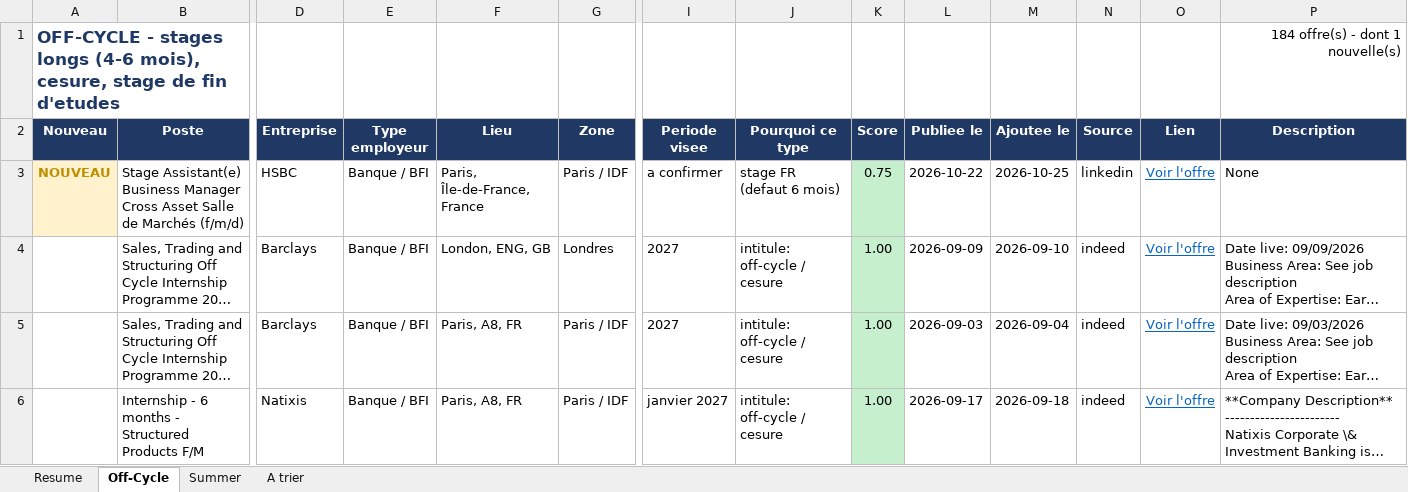
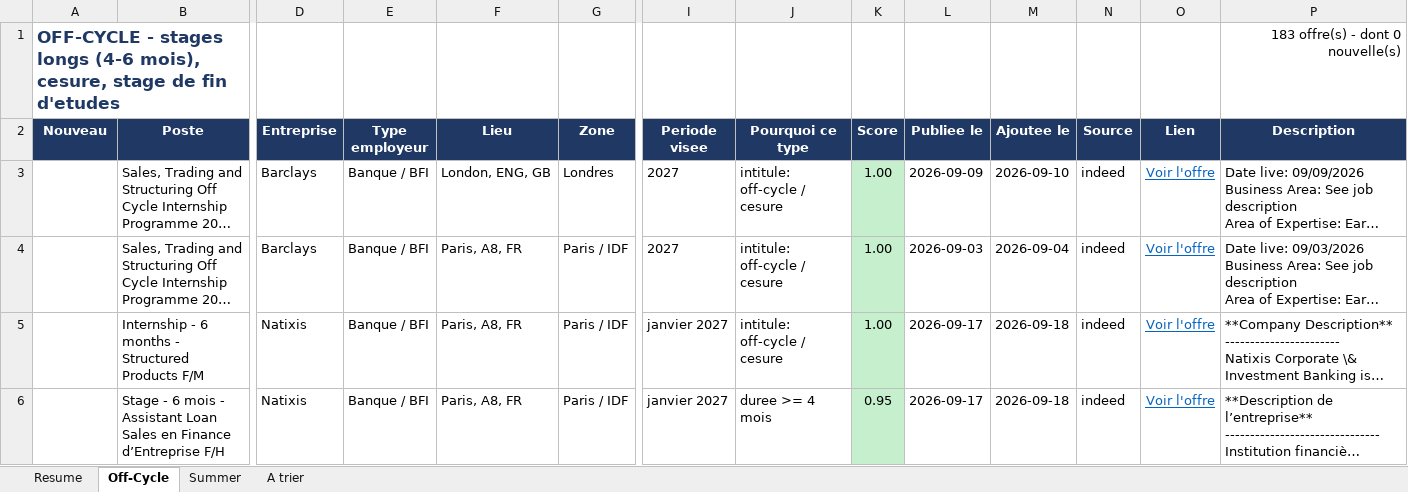
Before and after one commit to sasa2302/finance-internship-scraper, an Excel workbook: data/stages_finance_marche.xlsx, sheet Off-Cycle, drawn as a sheet; only a part is shown, gaps mark what is left out; the shorter side is filled out with more unchanged rows; long unchanged cells end in …; values as stored, in another font and other column widths than the file's, no borders; removed rows and columns are numbered as before the commit, all else as after; rows hold the shown columns only; the diff covers the shown part only; the diff names each change by its address in the sheet, - before the commit and + after, or states it on an @@ line.

```diff
--- a/data/stages_finance_marche.xlsx (sheet Off-Cycle)
+++ b/data/stages_finance_marche.xlsx (sheet Off-Cycle)
-P1 (Description): 184 offre(s) - dont 1 nouvelle(s)
+P1 (Description): 183 offre(s) - dont 0 nouvelle(s)
-row 3: NOUVEAU | Stage Assistant(e) Business Manager Cross Asset Salle de Marchés (f/m/d) | HSBC | Banque / BFI | Paris, Île-de-France, France | Paris / IDF | a confirmer | stage FR (defaut 6 mois) | 0.75 | 2026-10-22 | 2026-10-25 | linkedin | Voir l'offre | None
```
Also changed, not shown: 1 added row and 1 removed row elsewhere in this sheet, sheet Summer, sheet A trier, sheet Resume, 2 other files.
